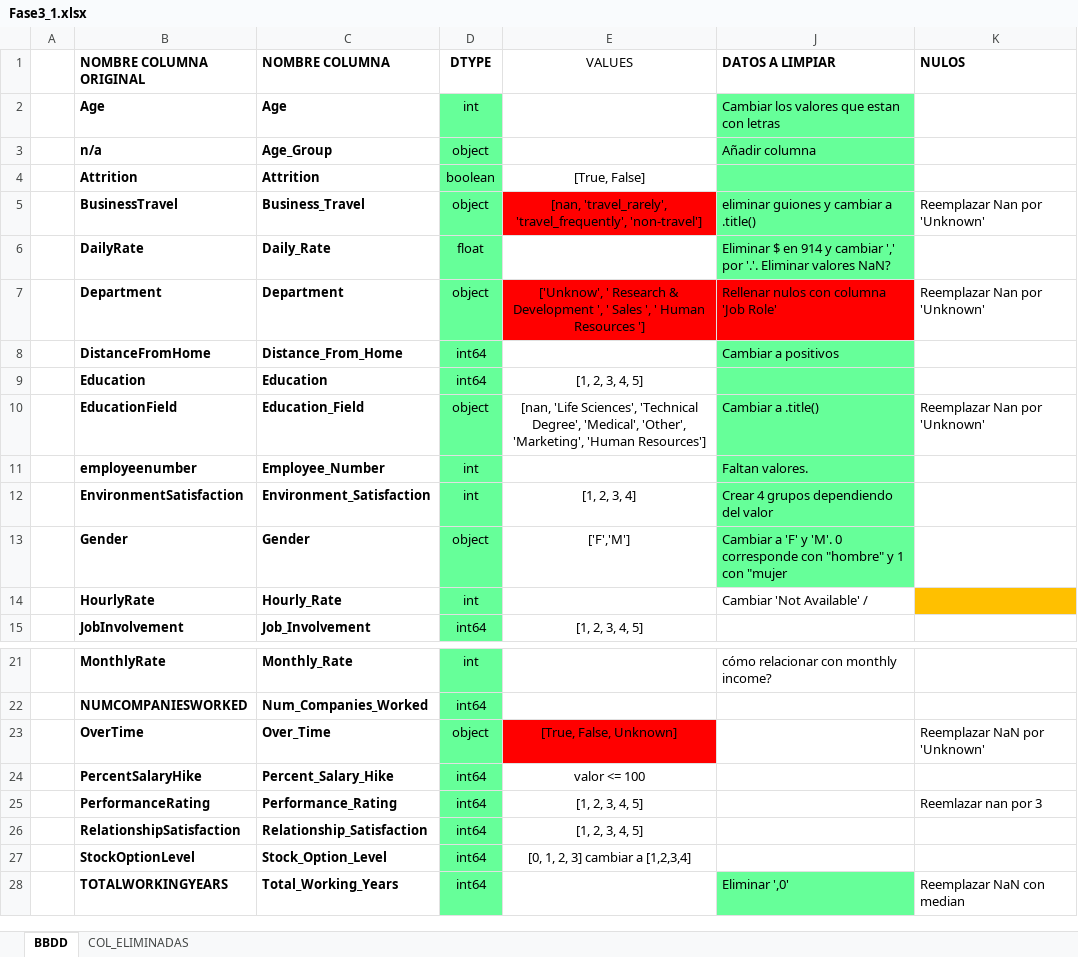
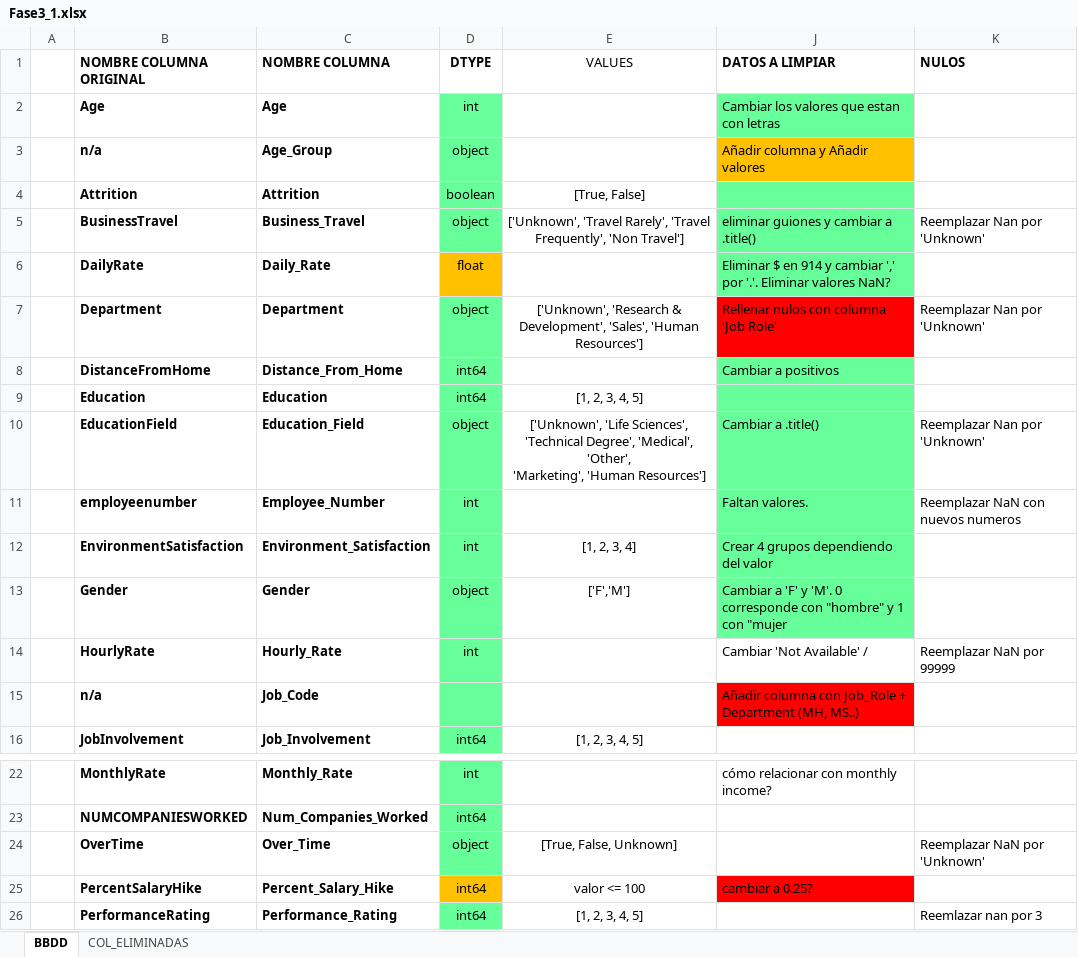
Before and after one commit to nuriancg/project-da-promo-H-module-3-team-1, an Excel workbook: Fase3_1.xlsx, sheet BBDD, drawn as a sheet; only a part is shown, gaps mark what is left out; the shorter side is filled out with more unchanged rows; values as stored, in another font and other column widths than the file's, no borders; charts and pictures not drawn; addresses are those after the commit; the diff names each change by its address in the sheet, - before the commit and + after, or states it on an @@ line.

Commit message:
Actualizar: Fase2.ipynb, Fase3_1.xlsx y HR_CLEAN_DATA.csv

```diff
--- a/Fase3_1.xlsx (sheet BBDD)
+++ b/Fase3_1.xlsx (sheet BBDD)
-J3 (DATOS A LIMPIAR): Añadir columna
+J3 (DATOS A LIMPIAR): Añadir columna y Añadir valores
-J3 fill: #66FF99
+J3 fill: #FFC000
-E5 (VALUES): [nan, 'travel_rarely', 'travel_frequently', 'non-travel']
+E5 (VALUES): ['Unknown', 'Travel Rarely', 'Travel Frequently', 'Non Travel']
-E5 fill: #FF0000
+E5 fill: none
-D6 fill: #66FF99
+D6 fill: #FFC000
-E7 (VALUES): ['Unknow', ' Research & Development ', ' Sales ', ' Human Resources ']
+E7 (VALUES): ['Unknown', 'Research & Development', 'Sales', 'Human Resources']
-E7 fill: #FF0000
+E7 fill: none
-E10 (VALUES): [nan, 'Life Sciences',…
+E10 (VALUES): ['Unknown', 'Life Sciences',…
-K11 (NULOS): (empty)
+K11 (NULOS): Reemplazar NaN con nuevos numeros
-K14 (NULOS): (empty)
+K14 (NULOS): Reemplazar NaN por 99999
-K14 fill: #FFC000
+K14 fill: none
+row 15:  | n/a | Job_Code |  |  | Añadir columna con Job_Role + Department (MH, MS..)
-E24 fill: #FF0000
+E24 fill: none
-D25 fill: #66FF99
+D25 fill: #FFC000
-J25 (DATOS A LIMPIAR): (empty)
+J25 (DATOS A LIMPIAR): cambiar a 0.25?
-J25 fill: none
+J25 fill: #FF0000
```
Also changed, not shown: 2 other files.
